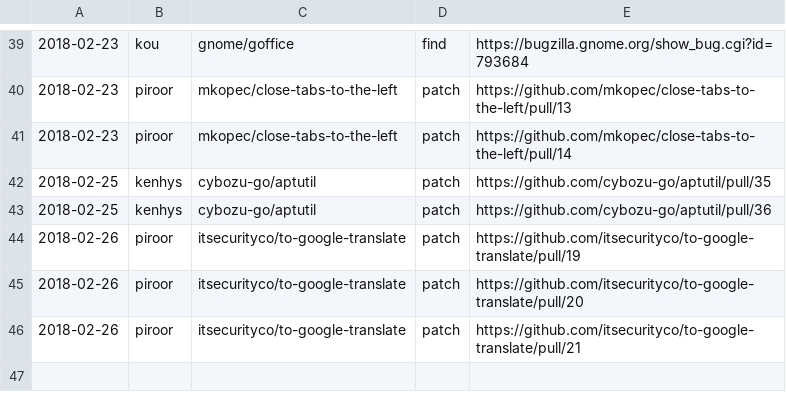
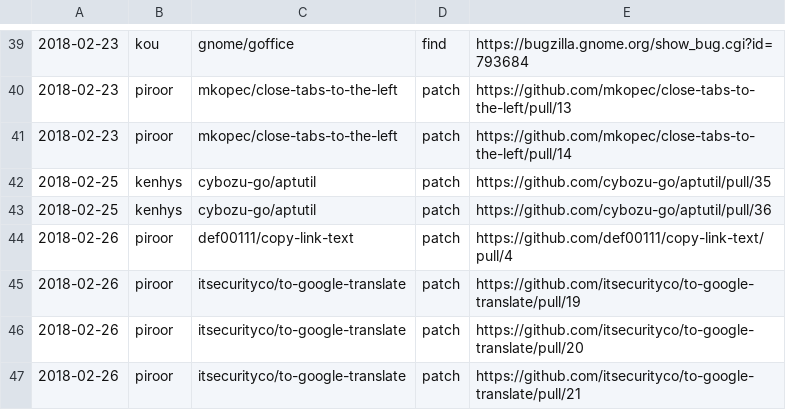
Before and after one commit to clear-code/statistics, a CSV file: upstream-feedback/2018-02.csv, drawn as a sheet; only a part is shown, gaps mark what is left out.

Commit message:
Add feedback!!

```diff
--- a/upstream-feedback/2018-02.csv
+++ b/upstream-feedback/2018-02.csv
@@ -43,2 +43,3 @@
 2018-02-25,kenhys,cybozu-go/aptutil,patch,https://github.com/cybozu-go/aptutil/pull/36
+2018-02-26,piroor,def00111/copy-link-text,patch,https://github.com/def00111/copy-link-text/pull/4
 2018-02-26,piroor,itsecurityco/to-google-translate,patch,https://github.com/itsecurityco/to-google-translate/pull/19
```
